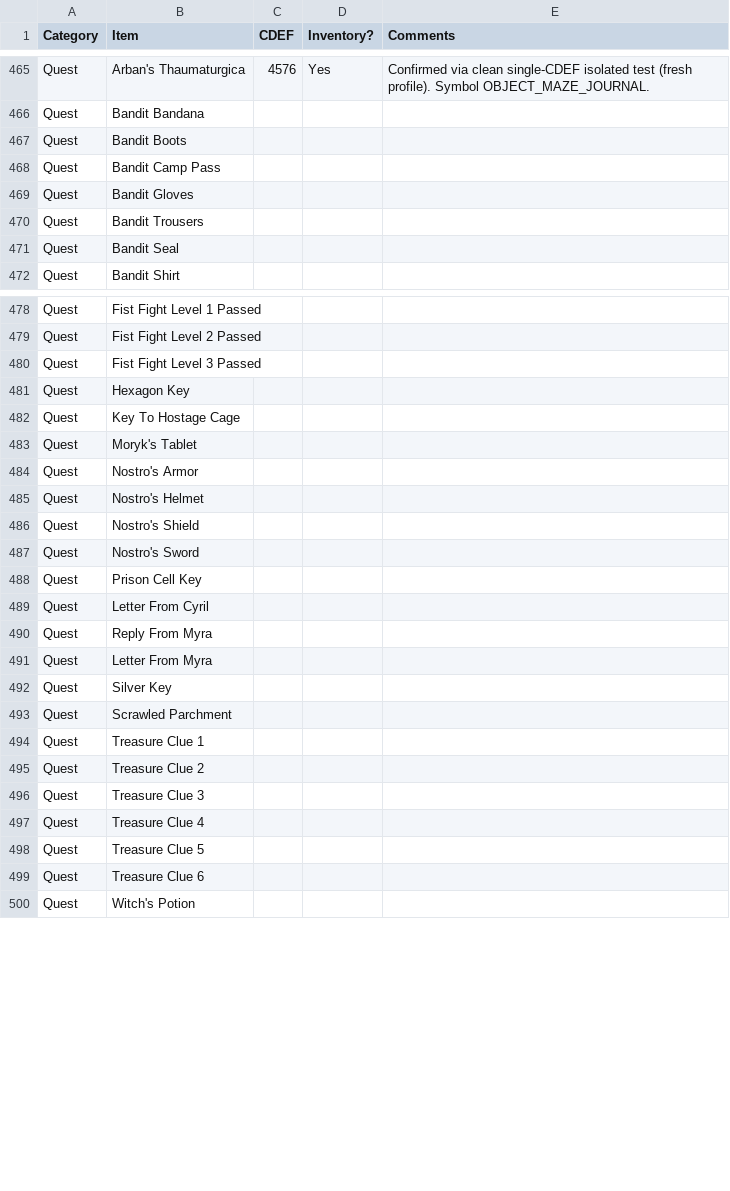
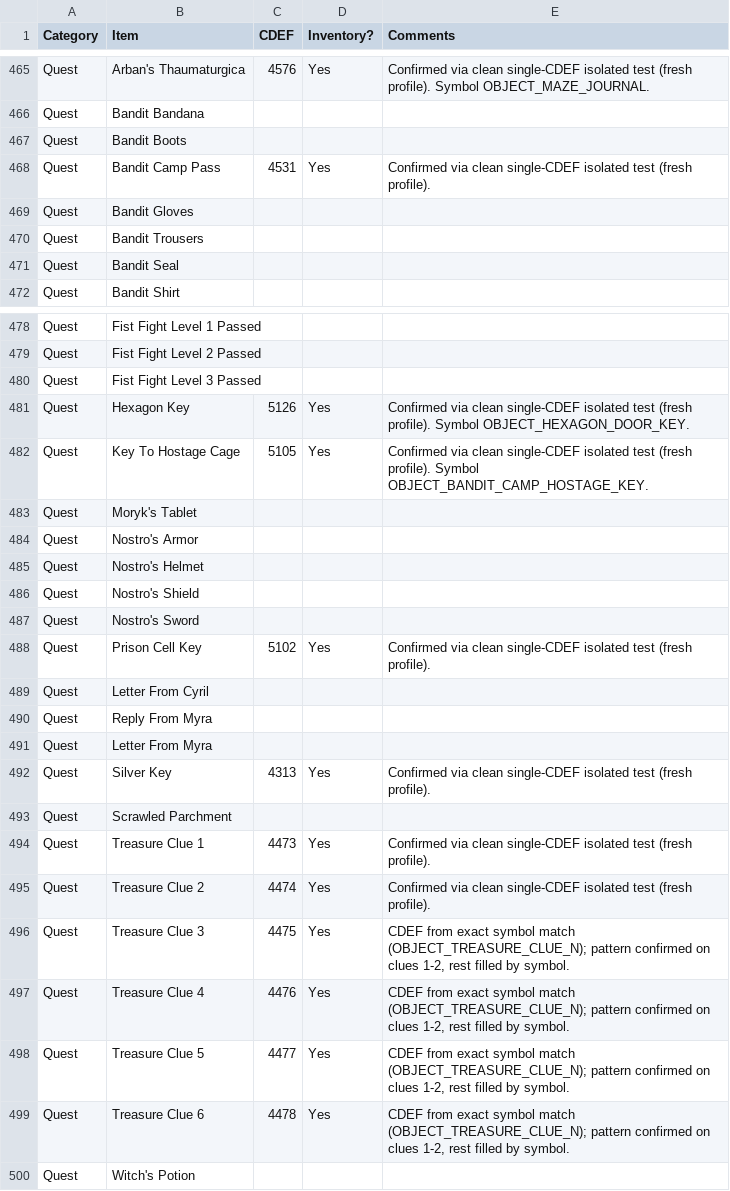
Before and after one commit to lighting8282/Fable_AP_Mod_Work, a TSV file: data/Fable lists for AP - Items.tsv, drawn as a sheet; only a part is shown, gaps mark what is left out.

Commit message:
Quest: treasure clues, silver key, bandit pass, prison/hexagon/hostage keys

```diff
--- a/data/Fable lists for AP - Items.tsv
+++ b/data/Fable lists for AP - Items.tsv
@@ -467,3 +467,3 @@ Quest	Bandit Bandana
 Quest	Bandit Boots			
-Quest	Bandit Camp Pass			
+Quest	Bandit Camp Pass	4531	Yes	Confirmed via clean single-CDEF isolated test (fresh profile).
 Quest	Bandit Gloves			
@@ -480,4 +480,4 @@ Quest	Fist Fight Level 2 Passed
 Quest	Fist Fight Level 3 Passed			
-Quest	Hexagon Key			
-Quest	Key To Hostage Cage			
+Quest	Hexagon Key	5126	Yes	Confirmed via clean single-CDEF isolated test (fresh profile). Symbol OBJECT_HEXAGON_DOOR_KEY.
+Quest	Key To Hostage Cage	5105	Yes	Confirmed via clean single-CDEF isolated test (fresh profile). Symbol OBJECT_BANDIT_CAMP_HOSTAGE_KEY.
 Quest	Moryk's Tablet			
@@ -487,3 +487,3 @@ Quest	Nostro's Shield
 Quest	Nostro's Sword			
-Quest	Prison Cell Key			
+Quest	Prison Cell Key	5102	Yes	Confirmed via clean single-CDEF isolated test (fresh profile).
 Quest	Letter From Cyril			
@@ -491,10 +491,10 @@ Quest	Reply From Myra
 Quest	Letter From Myra			
-Quest	Silver Key			
+Quest	Silver Key	4313	Yes	Confirmed via clean single-CDEF isolated test (fresh profile).
 Quest	Scrawled Parchment			
-Quest	Treasure Clue 1			
-Quest	Treasure Clue 2			
-Quest	Treasure Clue 3			
-Quest	Treasure Clue 4			
-Quest	Treasure Clue 5			
-Quest	Treasure Clue 6			
+Quest	Treasure Clue 1	4473	Yes	Confirmed via clean single-CDEF isolated test (fresh profile).
+Quest	Treasure Clue 2	4474	Yes	Confirmed via clean single-CDEF isolated test (fresh profile).
+Quest	Treasure Clue 3	4475	Yes	CDEF from exact symbol match (OBJECT_TREASURE_CLUE_N); pattern confirmed on clues 1-2, rest filled by symbol.
+Quest	Treasure Clue 4	4476	Yes	CDEF from exact symbol match (OBJECT_TREASURE_CLUE_N); pattern confirmed on clues 1-2, rest filled by symbol.
+Quest	Treasure Clue 5	4477	Yes	CDEF from exact symbol match (OBJECT_TREASURE_CLUE_N); pattern confirmed on clues 1-2, rest filled by symbol.
+Quest	Treasure Clue 6	4478	Yes	CDEF from exact symbol match (OBJECT_TREASURE_CLUE_N); pattern confirmed on clues 1-2, rest filled by symbol.
 Quest	Witch's Potion			
```
